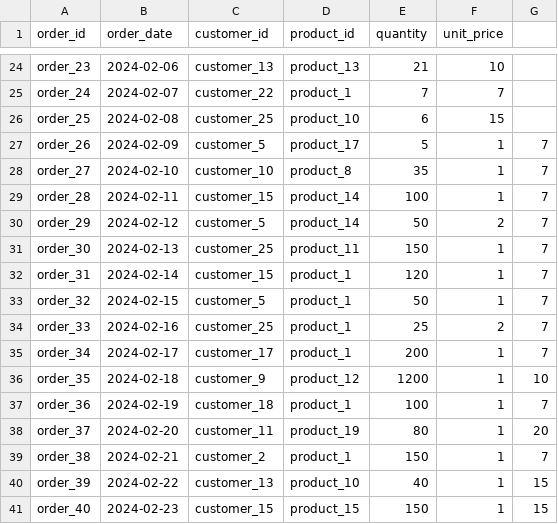
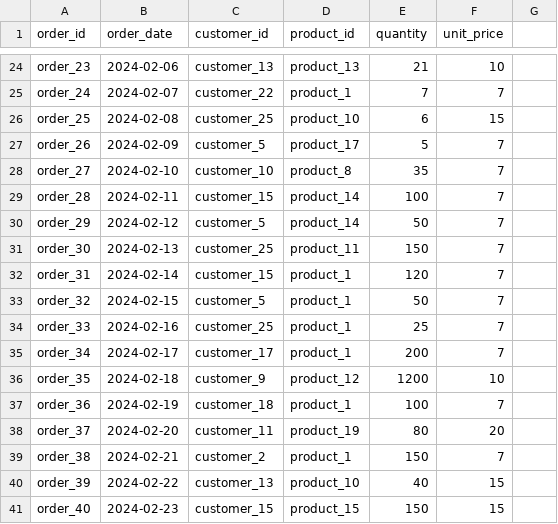
Before and after one commit to Tidiane-junior/Pipeline-de-donnees, a CSV file: data_engineer_day2/data/raw/orders.csv, drawn as a sheet; only a part is shown, gaps mark what is left out.

```diff
--- a/data_engineer_day2/data/raw/orders.csv
+++ b/data_engineer_day2/data/raw/orders.csv
@@ -26,16 +26,16 @@ order_24,2024-02-07,customer_22,product_1,7,7
 order_25,2024-02-08,customer_25,product_10,6,15
-order_26,2024-02-09,customer_5,product_17,5,1,7
-order_27,2024-02-10,customer_10,product_8,35,1,7
-order_28,2024-02-11,customer_15,product_14,100,1,7
-order_29,2024-02-12,customer_5,product_14,50,2,7
-order_30,2024-02-13,customer_25,product_11,150,1,7
-order_31,2024-02-14,customer_15,product_1,120,1,7
-order_32,2024-02-15,customer_5,product_1,50,1,7
-order_33,2024-02-16,customer_25,product_1,25,2,7
-order_34,2024-02-17,customer_17,product_1,200,1,7
-order_35,2024-02-18,customer_9,product_12,1200,1,10
-order_36,2024-02-19,customer_18,product_1,100,1,7
-order_37,2024-02-20,customer_11,product_19,80,1,20
-order_38,2024-02-21,customer_2,product_1,150,1,7
-order_39,2024-02-22,customer_13,product_10,40,1,15
-order_40,2024-02-23,customer_15,product_15,150,1,15
+order_26,2024-02-09,customer_5,product_17,5,7
+order_27,2024-02-10,customer_10,product_8,35,7
+order_28,2024-02-11,customer_15,product_14,100,7
+order_29,2024-02-12,customer_5,product_14,50,7
+order_30,2024-02-13,customer_25,product_11,150,7
+order_31,2024-02-14,customer_15,product_1,120,7
+order_32,2024-02-15,customer_5,product_1,50,7
+order_33,2024-02-16,customer_25,product_1,25,7
+order_34,2024-02-17,customer_17,product_1,200,7
+order_35,2024-02-18,customer_9,product_12,1200,10
+order_36,2024-02-19,customer_18,product_1,100,7
+order_37,2024-02-20,customer_11,product_19,80,20
+order_38,2024-02-21,customer_2,product_1,150,7
+order_39,2024-02-22,customer_13,product_10,40,15
+order_40,2024-02-23,customer_15,product_15,150,15
```
Also changed, not shown: 1 other file.
